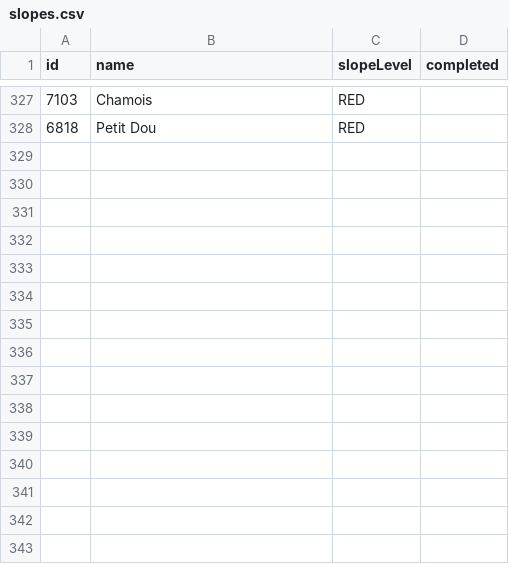
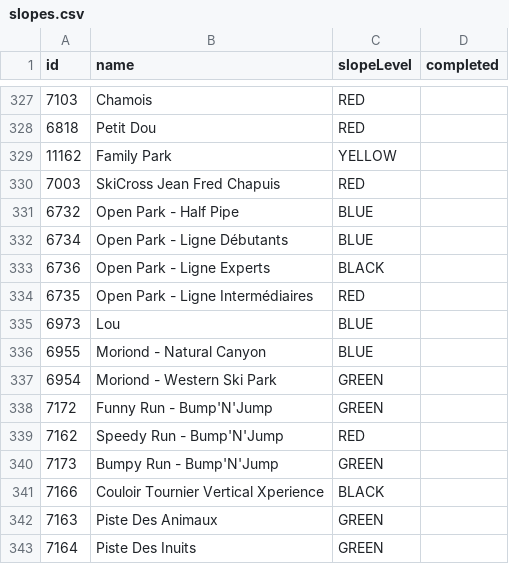
Before and after one commit to fewstera/threevalleys, a CSV file: slopes.csv, drawn as a sheet; only a part is shown, gaps mark what is left out; the diff names each change by its address in the sheet, - before the commit and + after, or states it on an @@ line.

```diff
--- a/slopes.csv
+++ b/slopes.csv
+row 329: 11162 | Family Park | YELLOW
+row 330: 7003 | SkiCross Jean Fred Chapuis | RED
+row 331: 6732 | Open Park - Half Pipe | BLUE
+row 332: 6734 | Open Park - Ligne Débutants | BLUE
+row 333: 6736 | Open Park - Ligne Experts | BLACK
+row 334: 6735 | Open Park - Ligne Intermédiaires | RED
+row 335: 6973 | Lou | BLUE
+row 336: 6955 | Moriond - Natural Canyon | BLUE
+row 337: 6954 | Moriond - Western Ski Park | GREEN
+row 338: 7172 | Funny Run - Bump'N'Jump | GREEN
+row 339: 7162 | Speedy Run - Bump'N'Jump | RED
+row 340: 7173 | Bumpy Run - Bump'N'Jump | GREEN
+row 341: 7166 | Couloir Tournier Vertical Xperience | BLACK
+row 342: 7163 | Piste Des Animaux | GREEN
+row 343: 7164 | Piste Des Inuits | GREEN
```
Also changed, not shown: 30 other files.
